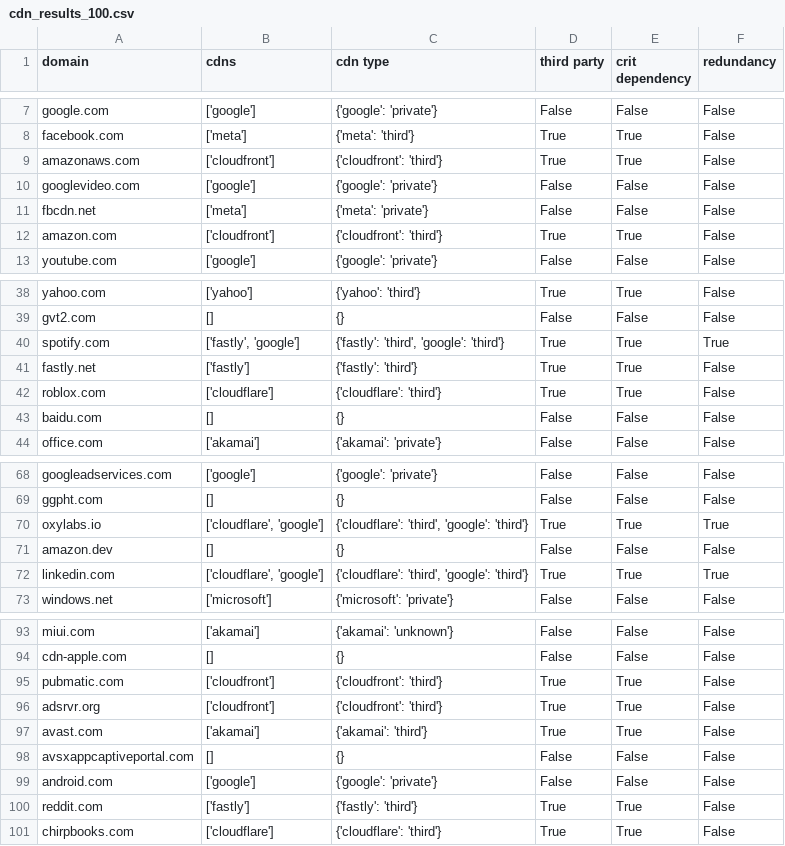
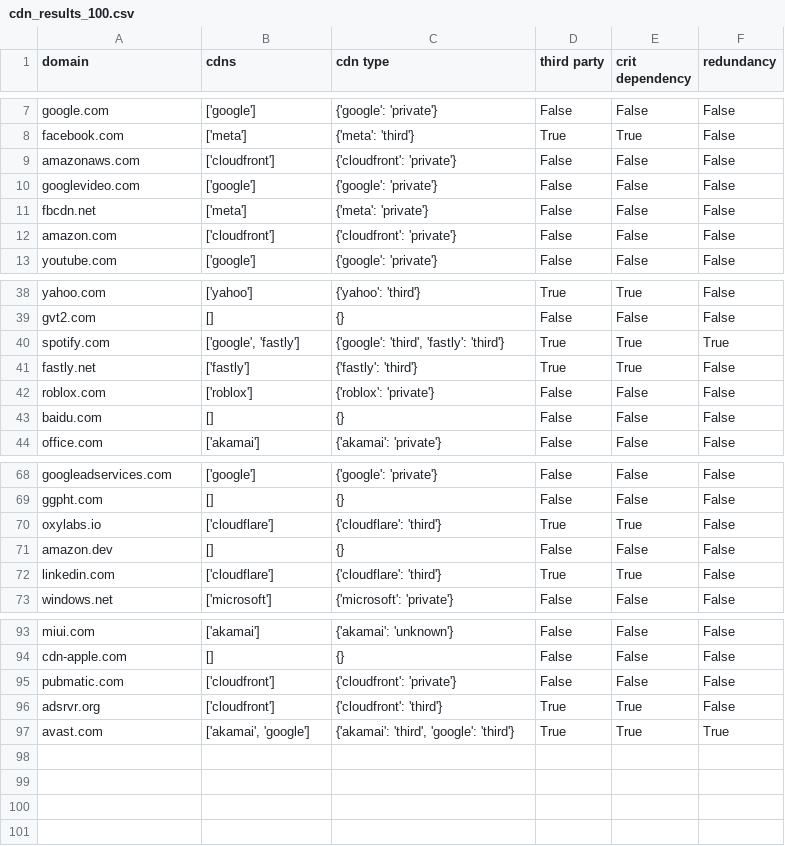
Before and after one commit to Nicolas2618/Web-third-prty-dependencies, a CSV file: src/Source_Data/cdn_results_100.csv, drawn as a sheet; only a part is shown, gaps mark what is left out; the diff covers the shown part only.

```diff
--- a/src/Source_Data/cdn_results_100.csv
+++ b/src/Source_Data/cdn_results_100.csv
@@ -8,6 +8,6 @@ google.com,['google'],{'google': 'private'},False,False,False
 facebook.com,['meta'],{'meta': 'third'},True,True,False
-amazonaws.com,['cloudfront'],{'cloudfront': 'third'},True,True,False
+amazonaws.com,['cloudfront'],{'cloudfront': 'private'},False,False,False
 googlevideo.com,['google'],{'google': 'private'},False,False,False
 fbcdn.net,['meta'],{'meta': 'private'},False,False,False
-amazon.com,['cloudfront'],{'cloudfront': 'third'},True,True,False
+amazon.com,['cloudfront'],{'cloudfront': 'private'},False,False,False
 youtube.com,['google'],{'google': 'private'},False,False,False
@@ -39,5 +39,5 @@ yahoo.com,['yahoo'],{'yahoo': 'third'},True,True,False
 gvt2.com,[],{},False,False,False
-spotify.com,"['fastly', 'google']","{'fastly': 'third', 'google': 'third'}",True,True,True
+spotify.com,"['google', 'fastly']","{'google': 'third', 'fastly': 'third'}",True,True,True
 fastly.net,['fastly'],{'fastly': 'third'},True,True,False
-roblox.com,['cloudflare'],{'cloudflare': 'third'},True,True,False
+roblox.com,['roblox'],{'roblox': 'private'},False,False,False
 baidu.com,[],{},False,False,False
@@ -69,5 +69,5 @@ googleadservices.com,['google'],{'google': 'private'},False,False,False
 ggpht.com,[],{},False,False,False
-oxylabs.io,"['cloudflare', 'google']","{'cloudflare': 'third', 'google': 'third'}",True,True,True
+oxylabs.io,['cloudflare'],{'cloudflare': 'third'},True,True,False
 amazon.dev,[],{},False,False,False
-linkedin.com,"['cloudflare', 'google']","{'cloudflare': 'third', 'google': 'third'}",True,True,True
+linkedin.com,['cloudflare'],{'cloudflare': 'third'},True,True,False
 windows.net,['microsoft'],{'microsoft': 'private'},False,False,False
@@ -94,8 +94,4 @@ miui.com,['akamai'],{'akamai': 'unknown'},False,False,False
 cdn-apple.com,[],{},False,False,False
-pubmatic.com,['cloudfront'],{'cloudfront': 'third'},True,True,False
+pubmatic.com,['cloudfront'],{'cloudfront': 'private'},False,False,False
 adsrvr.org,['cloudfront'],{'cloudfront': 'third'},True,True,False
-avast.com,['akamai'],{'akamai': 'third'},True,True,False
-avsxappcaptiveportal.com,[],{},False,False,False
-android.com,['google'],{'google': 'private'},False,False,False
-reddit.com,['fastly'],{'fastly': 'third'},True,True,False
-chirpbooks.com,['cloudflare'],{'cloudflare': 'third'},True,True,False
+avast.com,"['akamai', 'google']","{'akamai': 'third', 'google': 'third'}",True,True,True
```
Also changed, not shown: 3 edited cells elsewhere in this file, src/Source_Data/top_1000_domains.csv, 16 other files.
